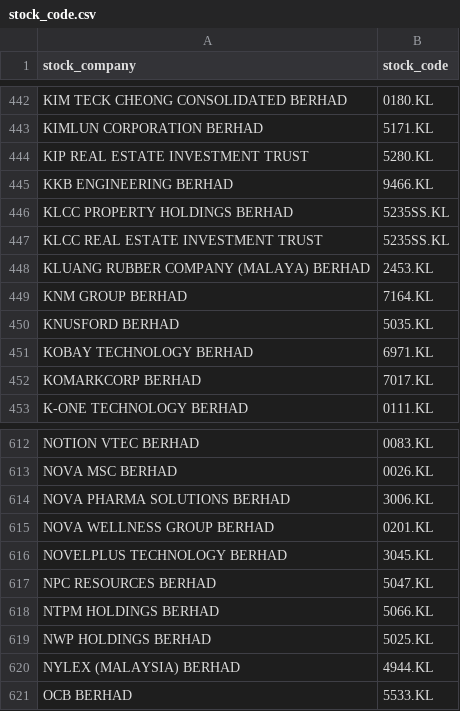
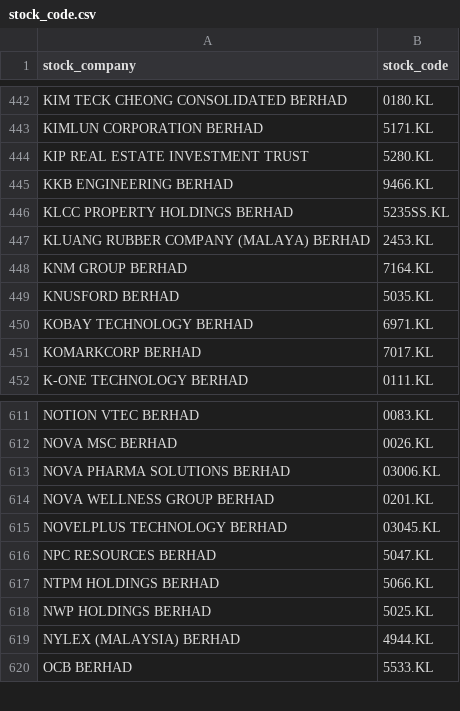
Before and after one commit to minyi-555/Project-Internships, a CSV file: Data/stock_code.csv, drawn as a sheet; only a part is shown, gaps mark what is left out.

Commit message:
Update stock_code.csv

```diff
--- a/Data/stock_code.csv
+++ b/Data/stock_code.csv
@@ -446,3 +446,2 @@ KKB ENGINEERING BERHAD,9466.KL
 KLCC PROPERTY HOLDINGS BERHAD,5235SS.KL
-KLCC REAL ESTATE INVESTMENT TRUST,5235SS.KL
 KLUANG RUBBER COMPANY (MALAYA) BERHAD,2453.KL
@@ -613,5 +612,5 @@ NOTION VTEC BERHAD,0083.KL
 NOVA MSC BERHAD,0026.KL
-NOVA PHARMA SOLUTIONS BERHAD,3006.KL
+NOVA PHARMA SOLUTIONS BERHAD,03006.KL
 NOVA WELLNESS GROUP BERHAD,0201.KL
-NOVELPLUS TECHNOLOGY BERHAD,3045.KL
+NOVELPLUS TECHNOLOGY BERHAD,03045.KL
 NPC RESOURCES BERHAD,5047.KL
```
